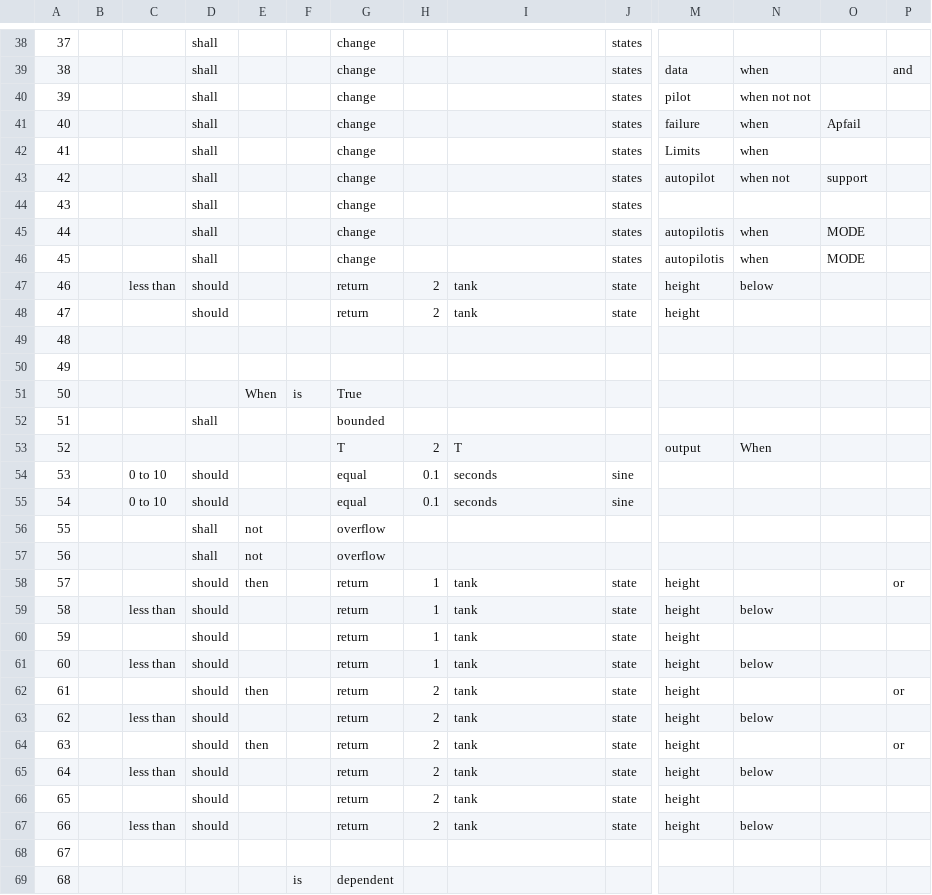
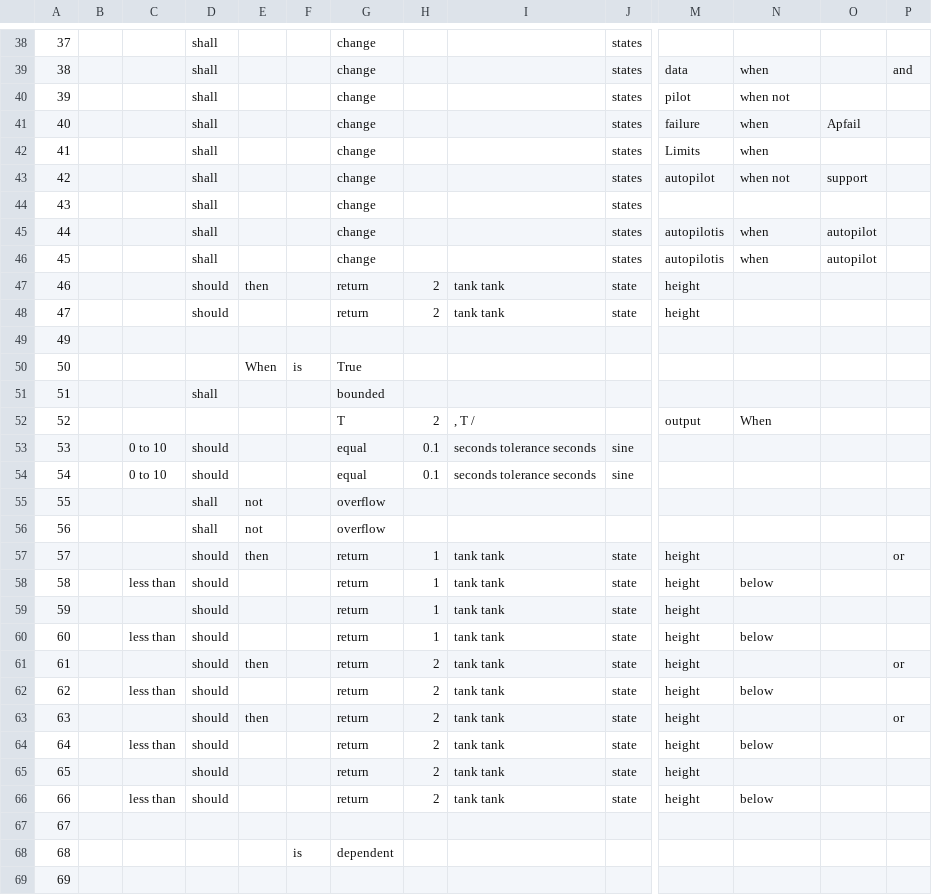
Before and after one commit to hariprasadr92/NatLangToLogic, a CSV file: output3.csv, drawn as a sheet; only a part is shown, gaps mark what is left out; the shorter side is filled out with more unchanged rows; removed rows and columns are numbered as before the commit, all else as after; rows hold the shown columns only; the diff covers the shown part only; the diff names each change by its address in the sheet, - before the commit and + after, or states it on an @@ line.

```diff
--- a/output3.csv
+++ b/output3.csv
-N40: when not not
+N40: when not
-O45:O46: MODE
+O45:O46: autopilot
-C47: less than
+C47: (empty)
-E47: (empty)
+E47: then
-I47:I48: tank
+I47:I48: tank tank
-N47: below
+N47: (empty)
-row 49: 48
-I52: T
+I52: , T /
-I53:I54: seconds
+I53:I54: seconds tolerance seconds
-I57:I66: tank
+I57:I66: tank tank
```
Also changed, not shown: 1 added row, 1 removed row and 28 edited cells elsewhere in this file, 10 other files.
